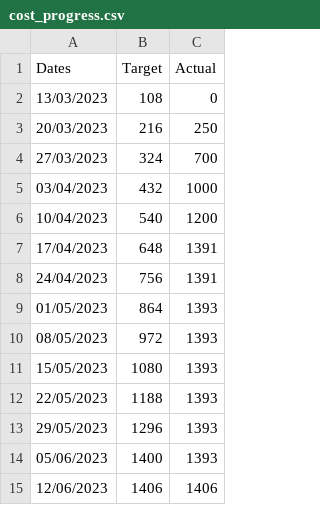
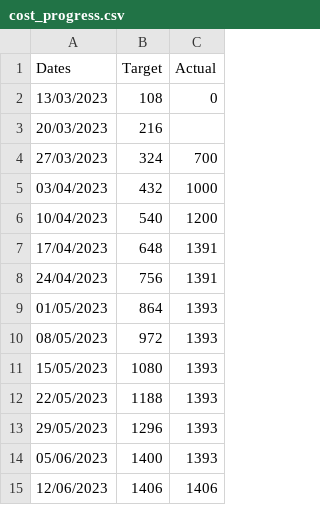
Before and after one commit to joeyclemens/cohbra-2, a CSV file: progress/cost_progress.csv, drawn as a sheet.

Commit message:
Update cost_progress.csv

```diff
--- a/progress/cost_progress.csv
+++ b/progress/cost_progress.csv
@@ -2,3 +2,3 @@ Dates,Target,Actual
 13/03/2023,108,0
-20/03/2023,216,250
+20/03/2023,216,
 27/03/2023,324,700
```
